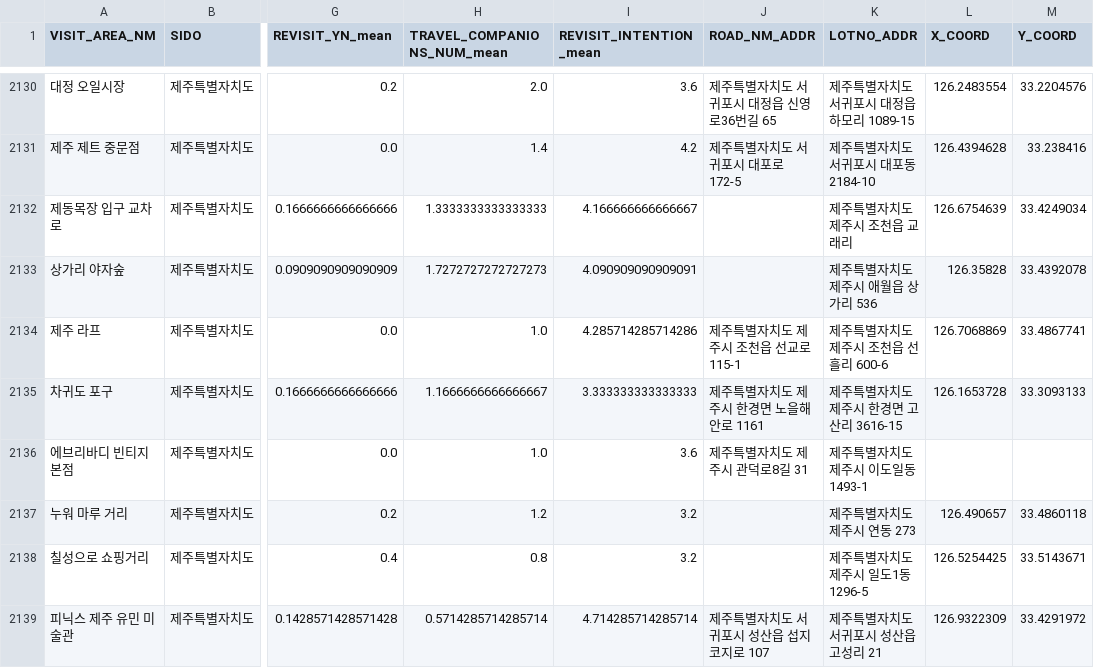
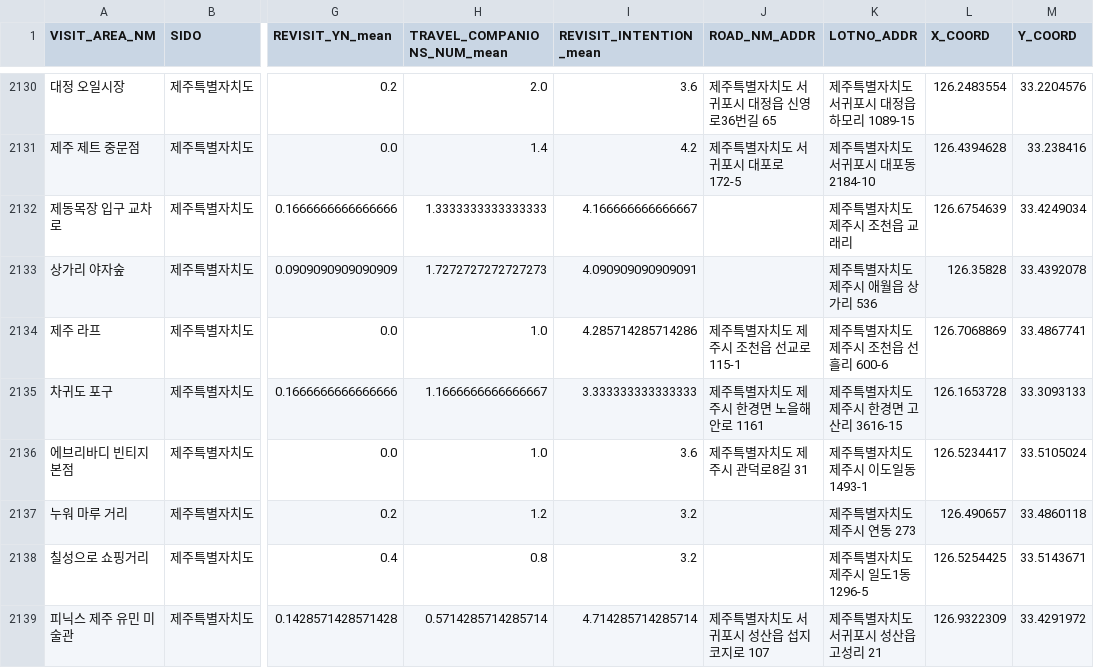
Before and after one commit to ktb1-eight/bami-AI, a CSV file: ShortTermTravelPlanner/data/attraction_info.csv, drawn as a sheet; only a part is shown, gaps mark what is left out; the diff covers the shown part only; the diff names each change by its address in the sheet, - before the commit and + after, or states it on an @@ line.

Commit message:
Modify attraction_info Adding COORD

```diff
--- a/ShortTermTravelPlanner/data/attraction_info.csv
+++ b/ShortTermTravelPlanner/data/attraction_info.csv
-L2136 (X_COORD): (empty)
+L2136 (X_COORD): 126.5234417
-M2136 (Y_COORD): (empty)
+M2136 (Y_COORD): 33.5105024
```
Also changed, not shown: 42 edited cells elsewhere in this file.
